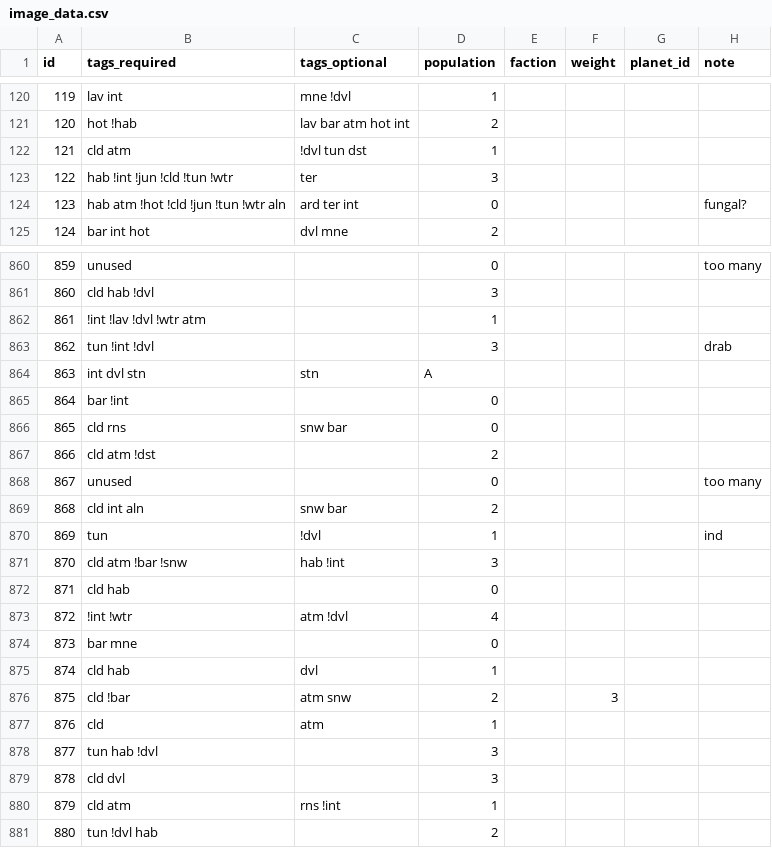
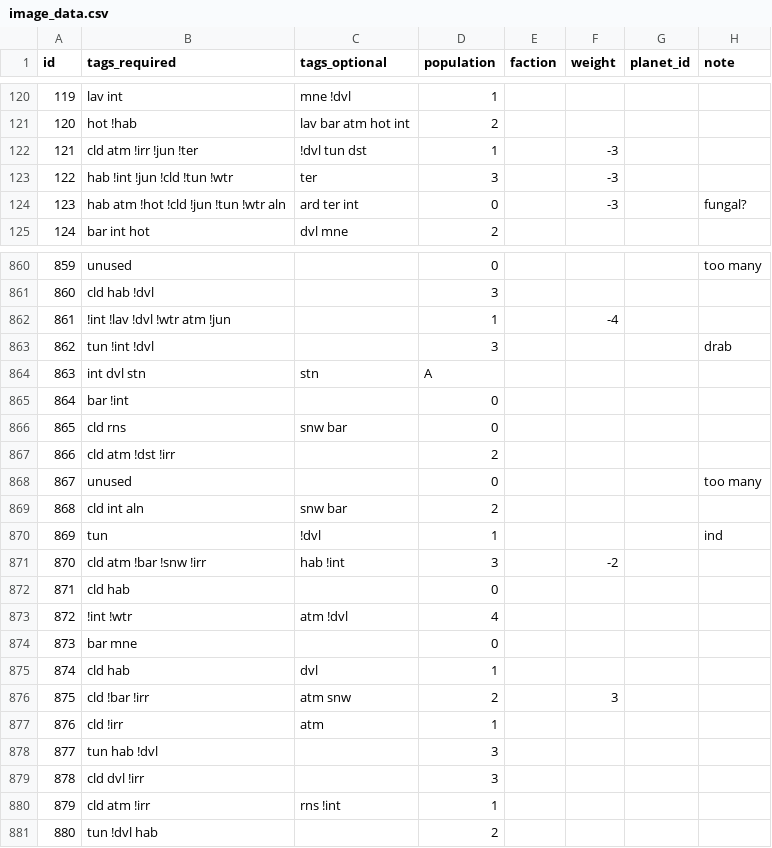
Before and after one commit to SirHartley/Illustrated.Entities, a CSV file: data/config/image_data.csv, drawn as a sheet; only a part is shown, gaps mark what is left out; the diff covers the shown part only.

```diff
--- a/data/config/image_data.csv
+++ b/data/config/image_data.csv
@@ -121,5 +121,5 @@ id,tags_required,tags_optional,population,faction,weight,planet_id,note
 120,hot !hab,lav bar atm hot int,2,,,,
-121,cld atm,!dvl tun dst,1,,,,
-122,hab !int !jun !cld !tun !wtr,ter,3,,,,
-123,hab atm !hot !cld !jun !tun !wtr aln,ard ter int,0,,,,fungal?
+121,cld atm !irr !jun !ter,!dvl tun dst,1,,-3,,
+122,hab !int !jun !cld !tun !wtr,ter,3,,-3,,
+123,hab atm !hot !cld !jun !tun !wtr aln,ard ter int,0,,-3,,fungal?
 124,bar int hot,dvl mne,2,,,,
@@ -861,3 +861,3 @@ id,tags_required,tags_optional,population,faction,weight,planet_id,note
 860,cld hab !dvl,,3,,,,
-861,!int !lav !dvl !wtr atm,,1,,,,
+861,!int !lav !dvl !wtr atm !jun,,1,,-4,,
 862,tun !int !dvl,,3,,,,drab
@@ -866,3 +866,3 @@ id,tags_required,tags_optional,population,faction,weight,planet_id,note
 865,cld rns,snw bar,0,,,,
-866,cld atm !dst,,2,,,,
+866,cld atm !dst !irr,,2,,,,
 867,unused,,0,,,,too many
@@ -870,3 +870,3 @@ id,tags_required,tags_optional,population,faction,weight,planet_id,note
 869,tun,!dvl,1,,,,ind
-870,cld atm !bar !snw,hab !int,3,,,,
+870,cld atm !bar !snw !irr,hab !int,3,,-2,,
 871,cld hab,,0,,,,
@@ -875,7 +875,7 @@ id,tags_required,tags_optional,population,faction,weight,planet_id,note
 874,cld hab,dvl,1,,,,
-875,cld !bar,atm snw,2,,3,,
-876,cld ,atm,1,,,,
+875,cld !bar !irr,atm snw,2,,3,,
+876,cld !irr,atm,1,,,,
 877,tun hab !dvl,,3,,,,
-878,cld dvl,,3,,,,
-879,cld atm,rns !int,1,,,,
+878,cld dvl !irr,,3,,,,
+879,cld atm !irr,rns !int,1,,,,
 880,tun !dvl hab,,2,,,,
```
Also changed, not shown: 159 edited cells elsewhere in this file, 3 other files.
